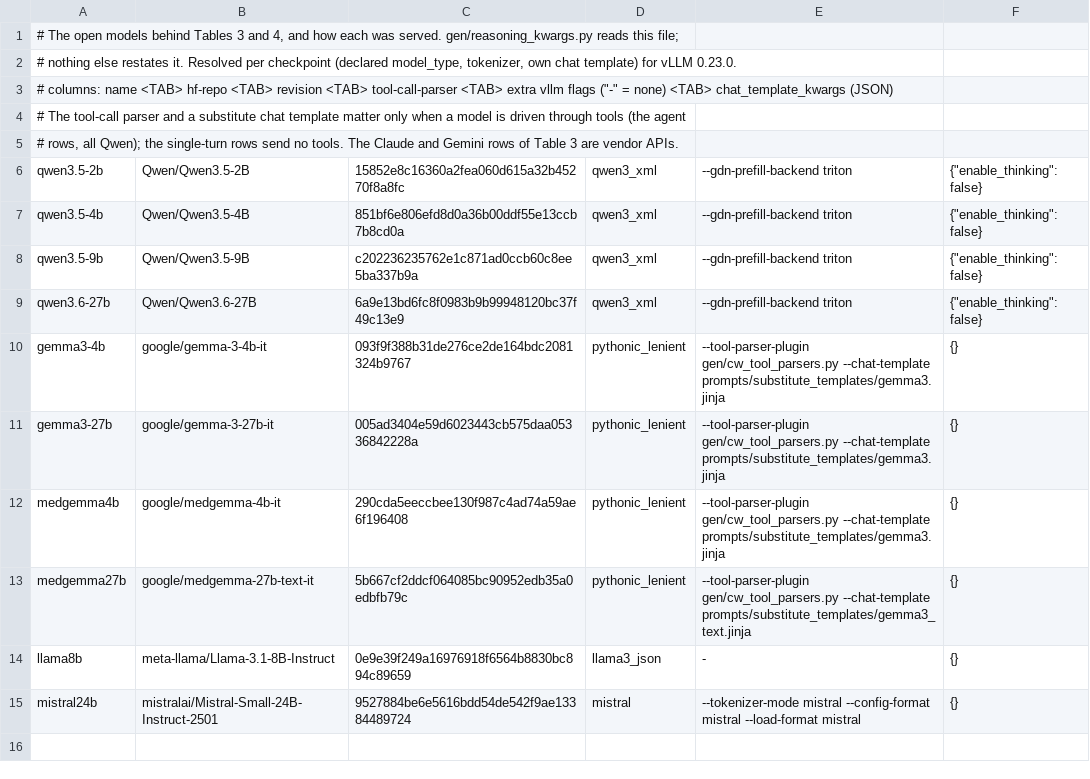
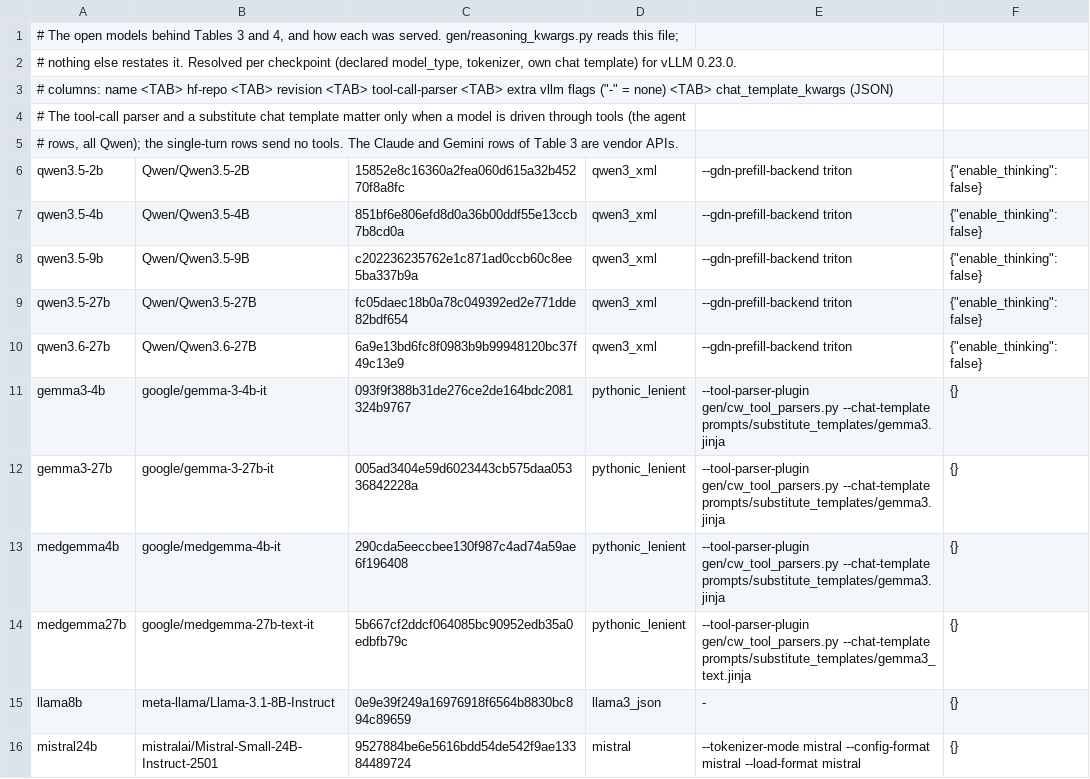
Before and after one commit to Chrisa142857/cohort-world, a TSV file: gen/model_zoo.tsv, drawn as a sheet.

Commit message:
Re-scoring the paper's own outputs, and the model table the leaderboard was served from
The dataset gains paper_outputs/: one file per published row of Tables 3 and 4, so every number can be
re-scored without running a model. This commit is the code side of that.

- reproduce/rescore.sh, reproduce/README.md: score the released outputs and print both tables
- gen/score_ct_auroc.py, gen/score_cm_cc.py: take `--traces FILE` as well as a run directory, so a
  released trace file can be scored by path
- gen/score_cohortworld_phenocal.py: derive the output file name from the label safely; a label with a
  slash in it used to fail after the scoring was done
- gen/model_zoo.tsv: the Qwen3.5-27B row of Table 3
- tools/check_release.py: the content rules now apply inside .json and .jsonl records, not only to file
  names and cohort sizes. They caught lab paths inside harness tracebacks in the released traces. In
  data mode a host name must appear in a host-like context, so a model's own prose is not flagged
- README.md, data/README.md, data/MANIFEST.tsv: the outputs, the six checkpoint repositories, and the
  hashes of all 78 released files

```diff
--- a/gen/model_zoo.tsv
+++ b/gen/model_zoo.tsv
@@ -8,2 +8,3 @@ qwen3.5-4b	Qwen/Qwen3.5-4B	851bf6e806efd8d0a36b00ddf55e13ccb7b8cd0a	qwen3_xml	--
 qwen3.5-9b	Qwen/Qwen3.5-9B	c202236235762e1c871ad0ccb60c8ee5ba337b9a	qwen3_xml	--gdn-prefill-backend triton	{"enable_thinking": false}
+qwen3.5-27b	Qwen/Qwen3.5-27B	fc05daec18b0a78c049392ed2e771dde82bdf654	qwen3_xml	--gdn-prefill-backend triton	{"enable_thinking": false}
 qwen3.6-27b	Qwen/Qwen3.6-27B	6a9e13bd6fc8f0983b9b99948120bc37f49c13e9	qwen3_xml	--gdn-prefill-backend triton	{"enable_thinking": false}
```
Also changed, not shown: data/MANIFEST.tsv, 9 other files.
